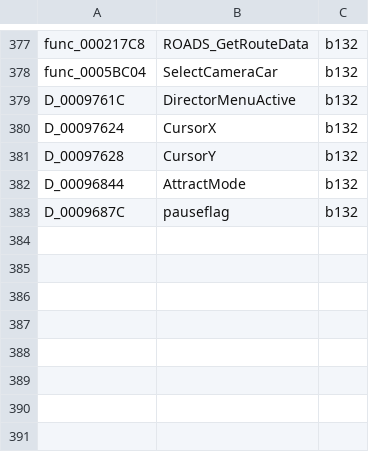
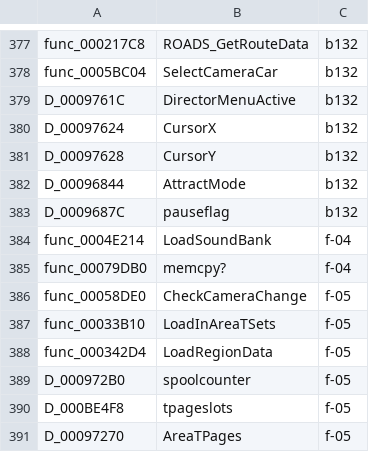
Before and after one commit to olink9/driver1-decomp, a TSV file: pilot/names-proposed.tsv, drawn as a sheet; only a part is shown, gaps mark what is left out.

```diff
--- a/pilot/names-proposed.tsv
+++ b/pilot/names-proposed.tsv
@@ -383 +383,9 @@ D_00096844	AttractMode	b132
 D_0009687C	pauseflag	b132
+func_0004E214	LoadSoundBank	f-04
+func_00079DB0	memcpy?	f-04
+func_00058DE0	CheckCameraChange	f-05
+func_00033B10	LoadInAreaTSets	f-05
+func_000342D4	LoadRegionData	f-05
+D_000972B0	spoolcounter	f-05
+D_000BE4F8	tpageslots	f-05
+D_00097270	AreaTPages	f-05
```
Also changed, not shown: pilot/results.tsv, 27 other files.
